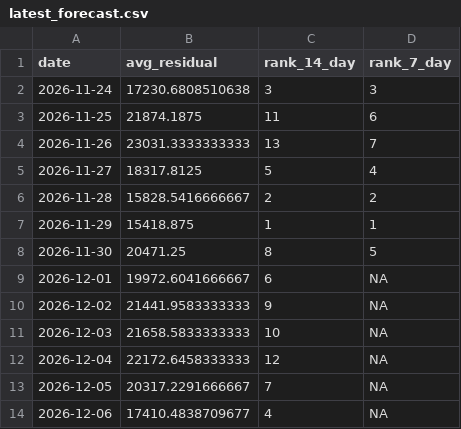
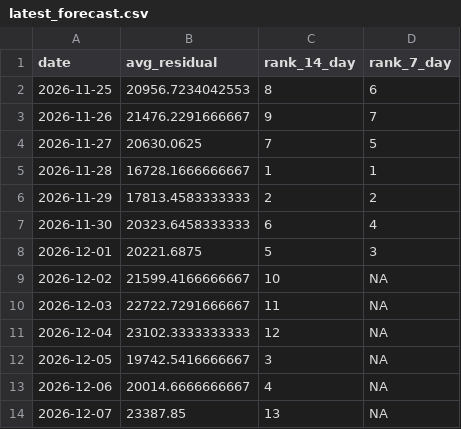
Before and after one commit to SamInnes26/electricity-forecast, a CSV file: data/latest_forecast.csv, drawn as a sheet.

```diff
--- a/data/latest_forecast.csv
+++ b/data/latest_forecast.csv
@@ -1,14 +1,14 @@
 "date","avg_residual","rank_14_day","rank_7_day"
-2026-11-24,17230.6808510638,3,3
-2026-11-25,21874.1875,11,6
-2026-11-26,23031.3333333333,13,7
-2026-11-27,18317.8125,5,4
-2026-11-28,15828.5416666667,2,2
-2026-11-29,15418.875,1,1
-2026-11-30,20471.25,8,5
-2026-12-01,19972.6041666667,6,NA
-2026-12-02,21441.9583333333,9,NA
-2026-12-03,21658.5833333333,10,NA
-2026-12-04,22172.6458333333,12,NA
-2026-12-05,20317.2291666667,7,NA
-2026-12-06,17410.4838709677,4,NA
+2026-11-25,20956.7234042553,8,6
+2026-11-26,21476.2291666667,9,7
+2026-11-27,20630.0625,7,5
+2026-11-28,16728.1666666667,1,1
+2026-11-29,17813.4583333333,2,2
+2026-11-30,20323.6458333333,6,4
+2026-12-01,20221.6875,5,3
+2026-12-02,21599.4166666667,10,NA
+2026-12-03,22722.7291666667,11,NA
+2026-12-04,23102.3333333333,12,NA
+2026-12-05,19742.5416666667,3,NA
+2026-12-06,20014.6666666667,4,NA
+2026-12-07,23387.85,13,NA
```
Also changed, not shown: data/forecast_history.csv, data/tracker_price_history.csv, 1 other file.
